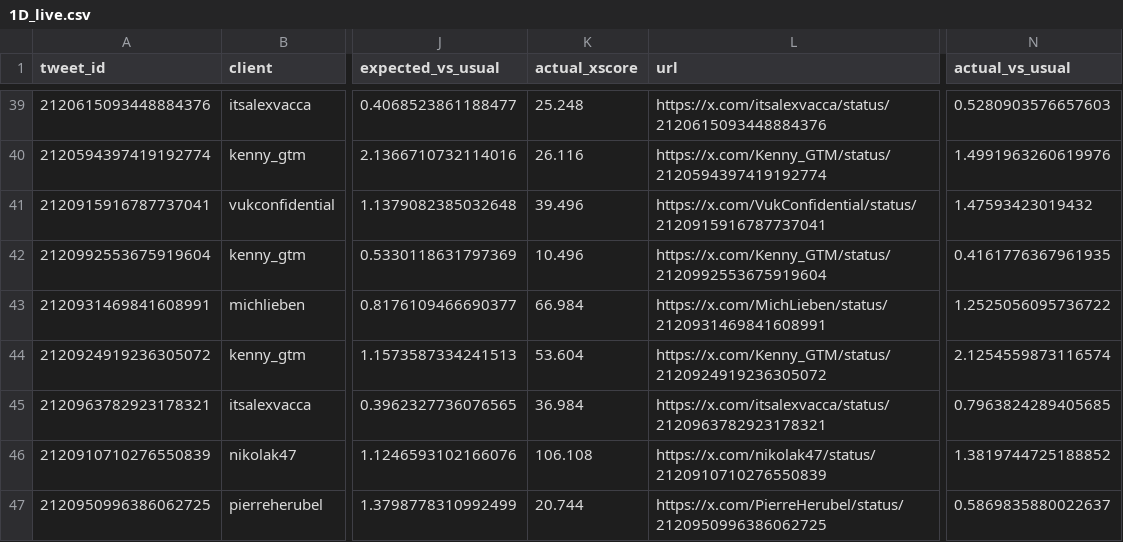
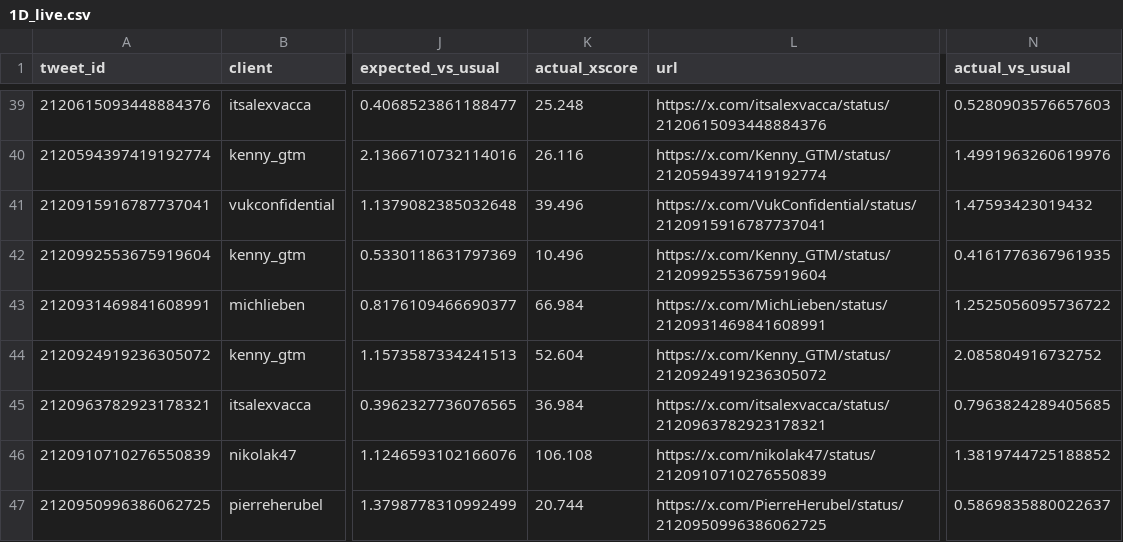
Before and after one commit to Sai-Prashanth123/Audience-Seeding, a CSV file: reports/1D_live.csv, drawn as a sheet; only a part is shown, gaps mark what is left out; the diff covers the shown part only; the diff names each change by its address in the sheet, - before the commit and + after, or states it on an @@ line.

```diff
--- a/reports/1D_live.csv
+++ b/reports/1D_live.csv
-K44 (actual_xscore): 53.604
+K44 (actual_xscore): 52.604
-N44 (actual_vs_usual): 2.1254559873116574
+N44 (actual_vs_usual): 2.085804916732752
```
Also changed, not shown: 3 added rows and 10 edited cells elsewhere in this file, data/ledger/snapshots.csv, 6 other files.
